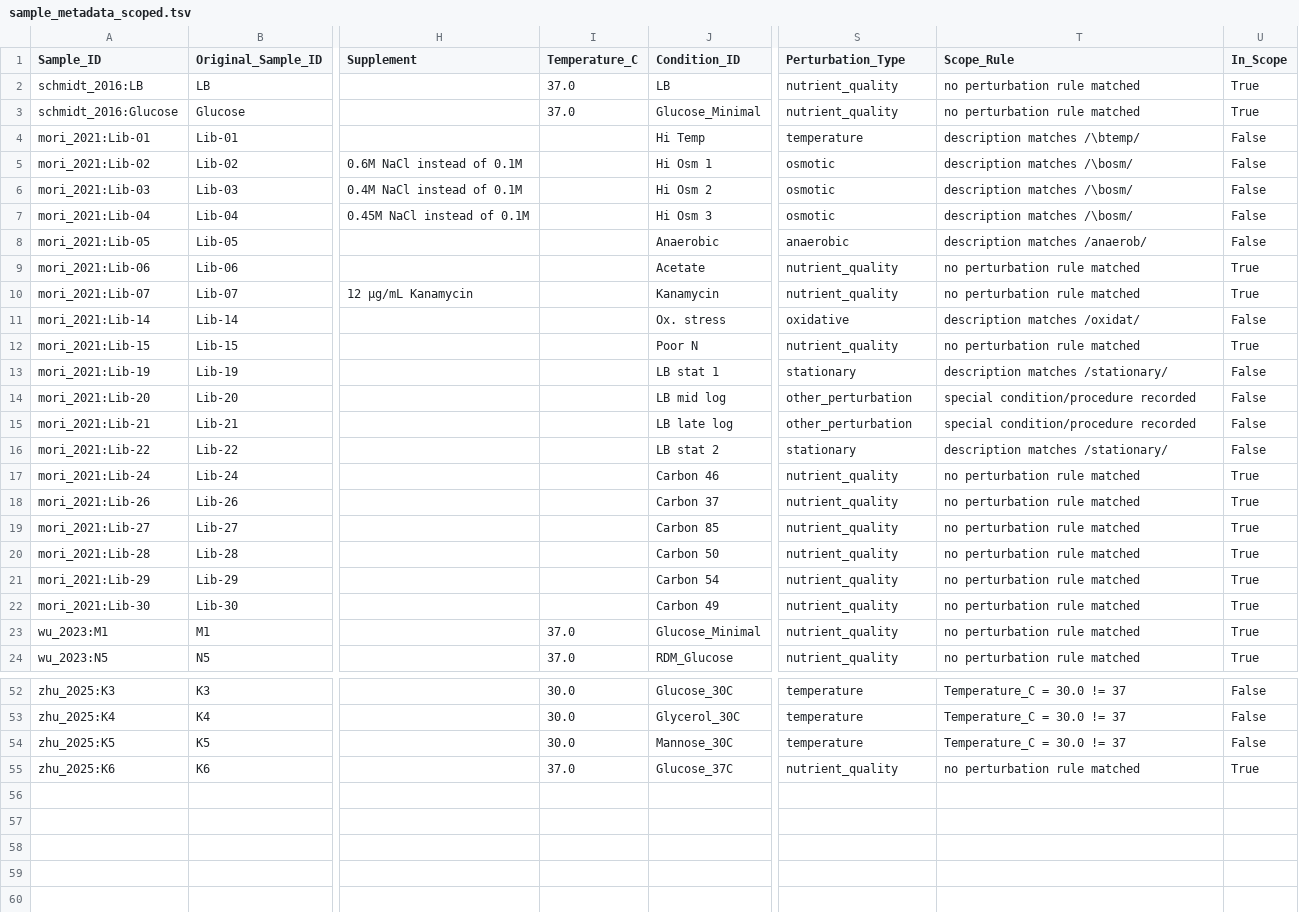
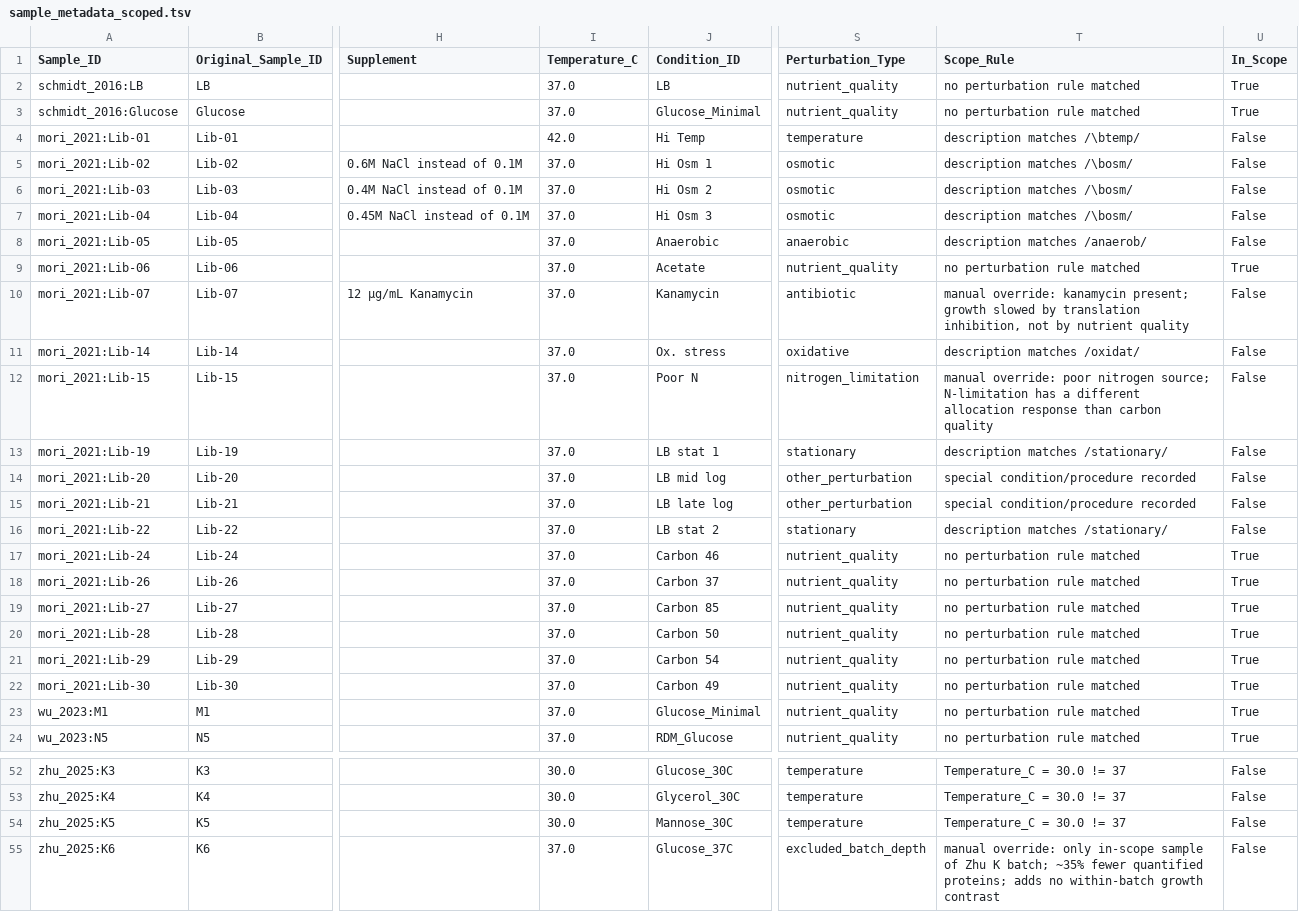
Before and after one commit to AlfArlin/E.coli, a TSV file: data/processed/sample_metadata_scoped.tsv, drawn as a sheet; only a part is shown, gaps mark what is left out; the diff names each change by its address in the sheet, - before the commit and + after, or states it on an @@ line.

```diff
--- a/data/processed/sample_metadata_scoped.tsv
+++ b/data/processed/sample_metadata_scoped.tsv
-I4 (Temperature_C): (empty)
+I4 (Temperature_C): 42.0
-I5:I22 (Temperature_C): (empty)
+I5:I22 (Temperature_C): 37.0
-S10 (Perturbation_Type): nutrient_quality
+S10 (Perturbation_Type): antibiotic
-T10 (Scope_Rule): no perturbation rule matched
+T10 (Scope_Rule): manual override: kanamycin present; growth slowed by translation inhibition, not by nutrient quality
-U10 (In_Scope): True
+U10 (In_Scope): False
-S12 (Perturbation_Type): nutrient_quality
+S12 (Perturbation_Type): nitrogen_limitation
-T12 (Scope_Rule): no perturbation rule matched
+T12 (Scope_Rule): manual override: poor nitrogen source; N-limitation has a different allocation response than carbon quality
-U12 (In_Scope): True
+U12 (In_Scope): False
-S55 (Perturbation_Type): nutrient_quality
+S55 (Perturbation_Type): excluded_batch_depth
-T55 (Scope_Rule): no perturbation rule matched
+T55 (Scope_Rule): manual override: only in-scope sample of Zhu K batch; ~35% fewer quantified proteins; adds no within-batch growth contrast
-U55 (In_Scope): True
+U55 (In_Scope): False
```
Also changed, not shown: results/tables/02_scope_decisions.tsv, results/tables/03_cog_fractions_combined_display.tsv, 55 other files.
